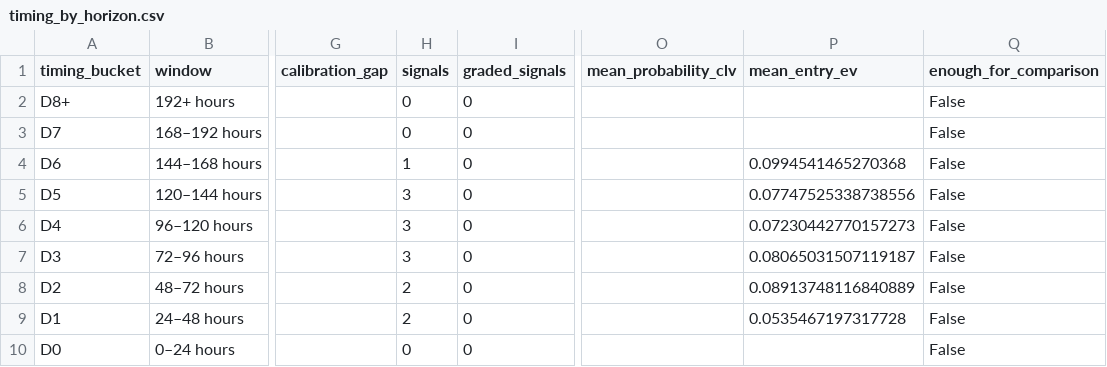
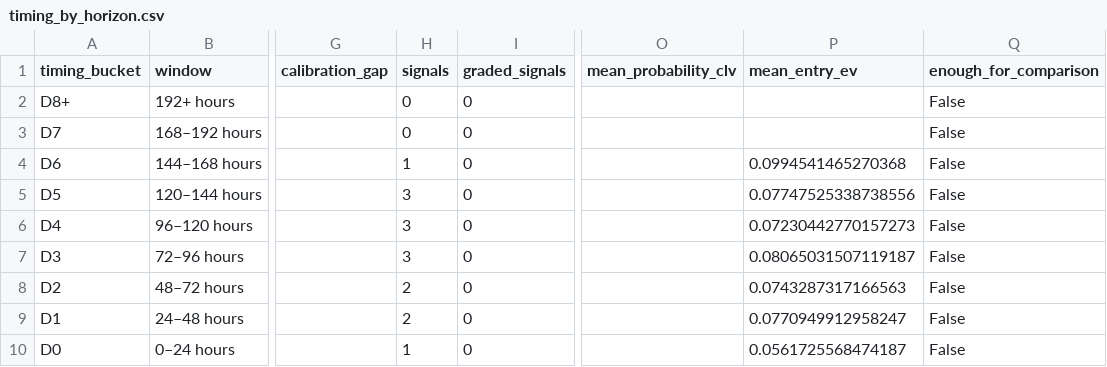
Before and after one commit to drhyphy/ncaa-football-daily-board, a CSV file: model/reports/timing_by_horizon.csv, drawn as a sheet; only a part is shown, gaps mark what is left out; the diff names each change by its address in the sheet, - before the commit and + after, or states it on an @@ line.

```diff
--- a/model/reports/timing_by_horizon.csv
+++ b/model/reports/timing_by_horizon.csv
-P8 (mean_entry_ev): 0.08913748116840889
+P8 (mean_entry_ev): 0.0743287317166563
-P9 (mean_entry_ev): 0.0535467197317728
+P9 (mean_entry_ev): 0.0770949912958247
-H10 (signals): 0
+H10 (signals): 1
-P10 (mean_entry_ev): (empty)
+P10 (mean_entry_ev): 0.0561725568474187
```
Also changed, not shown: model/reports/timing_game_lifecycle.csv, model/reports/timing_pairwise_prices.csv, 6 other files.
